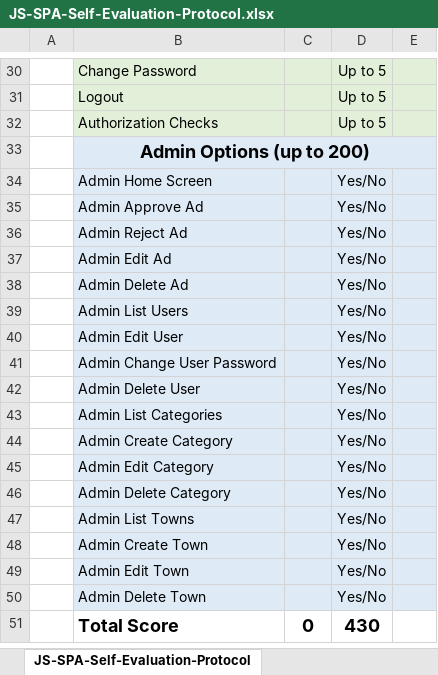
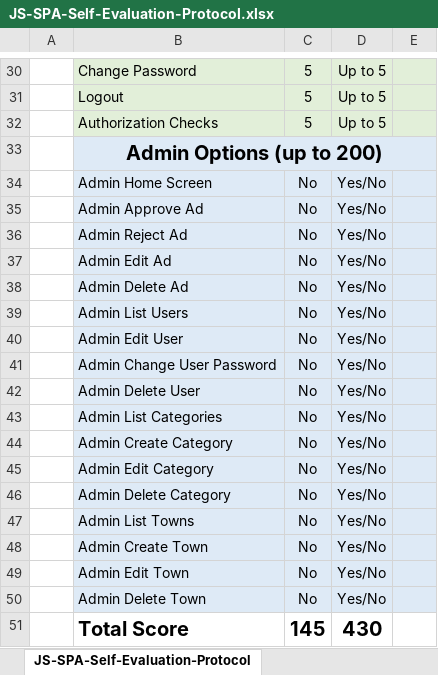
Before and after one commit to Dsmilyanov/angularads, an Excel workbook: JS-SPA-Self-Evaluation-Protocol.xlsx, sheet JS-SPA-Self-Evaluation-Protocol, drawn as a sheet; only a part is shown, gaps mark what is left out; values as stored, in another font and other column widths than the file's, no borders; charts and pictures not drawn; the diff covers the shown part only; the diff names each change by its address in the sheet, - before the commit and + after, or states it on an @@ line.

Commit message:
Protocol changes

```diff
--- a/JS-SPA-Self-Evaluation-Protocol.xlsx (sheet JS-SPA-Self-Evaluation-Protocol)
+++ b/JS-SPA-Self-Evaluation-Protocol.xlsx (sheet JS-SPA-Self-Evaluation-Protocol)
-C30:C32: (empty)
+C30:C32: 5
@@ B33 text size: larger @@
-C33:E33 fill: #DEEBF7
+C33:E33 fill: none
-C34:C50: (empty)
+C34:C50: No
@@ B51:D51 text size: larger @@
-C51: 0
+C51: 145
```
Also changed, not shown: 23 edited cells and cell formats elsewhere in this sheet, charts or pictures.
